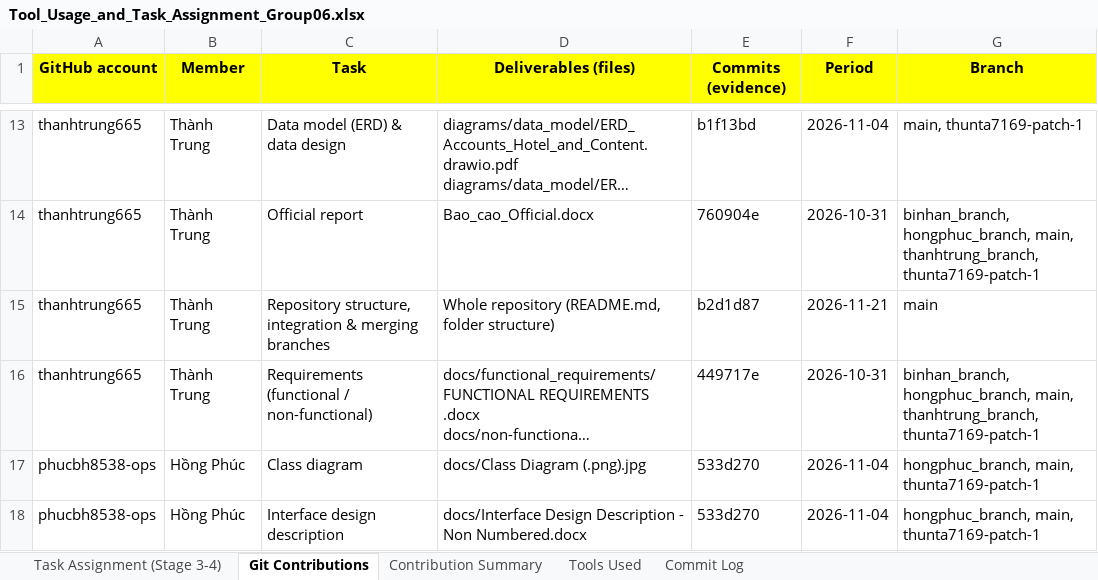
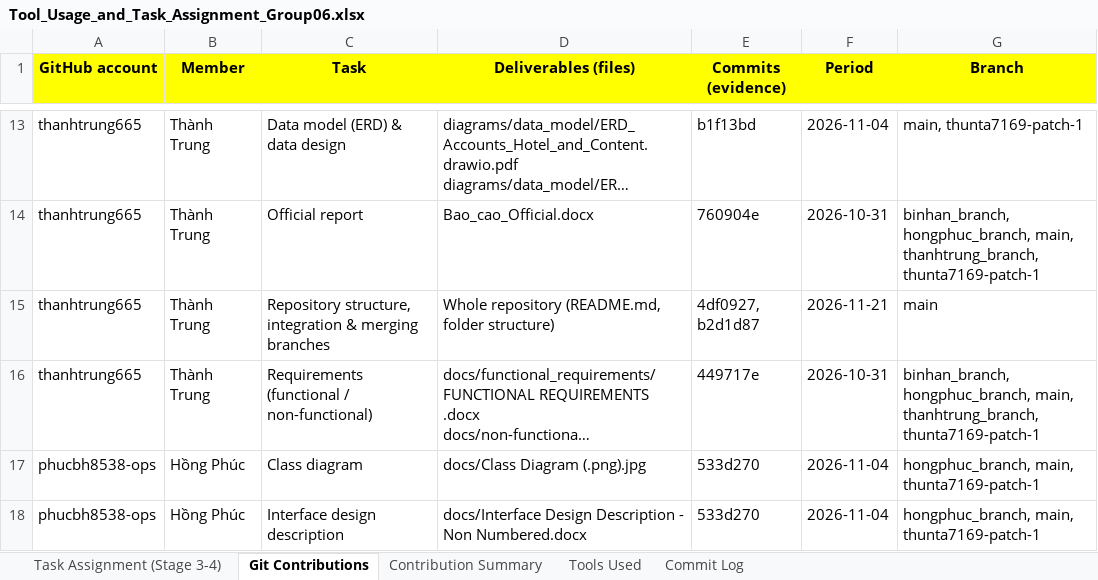
Before and after one commit to thanhtrung665/software-engineering-project-group06, an Excel workbook: ProgAndTest_Group06/evidence/Tool_Usage_and_Task_Assignment_Group06.xlsx, sheet Git Contributions, drawn as a sheet; only a part is shown, gaps mark what is left out; long unchanged cells end in …; values as stored, in another font and other column widths than the file's, no borders; the diff names each change by its address in the sheet, - before the commit and + after, or states it on an @@ line.

```diff
--- a/ProgAndTest_Group06/evidence/Tool_Usage_and_Task_Assignment_Group06.xlsx (sheet Git Contributions)
+++ b/ProgAndTest_Group06/evidence/Tool_Usage_and_Task_Assignment_Group06.xlsx (sheet Git Contributions)
-E15 (Commits (evidence)): b2d1d87
+E15 (Commits (evidence)): 4df0927, b2d1d87
```
Also changed, not shown: sheet Commit Log, sheet Tools Used, sheet Contribution Summary, 6 other files.
